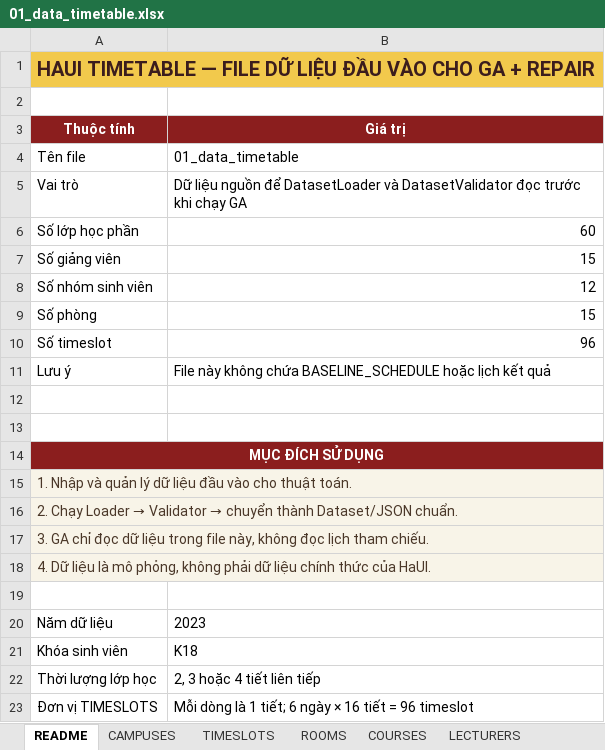
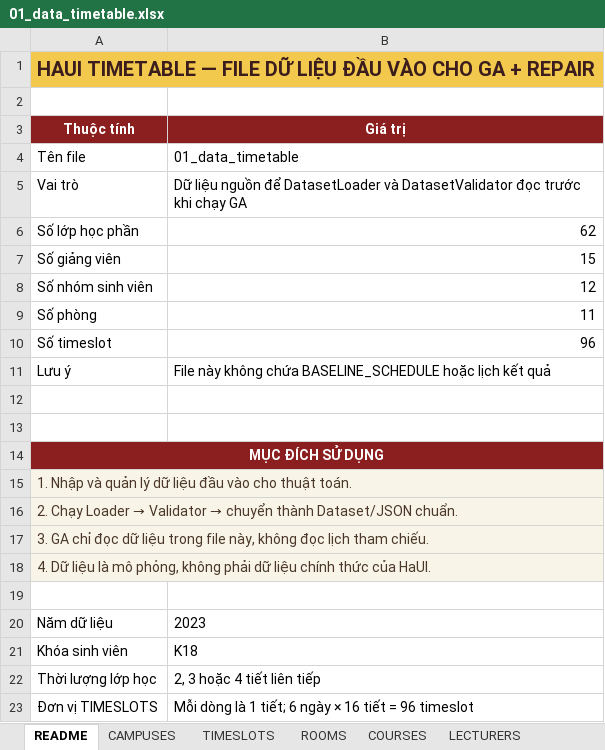
Before and after one commit to duktrung05/genetic-alo, an Excel workbook: data/01_data_timetable.xlsx, sheet README, drawn as a sheet; values as stored, in another font and other column widths than the file's, no borders; charts and pictures not drawn; the diff names each change by its address in the sheet, - before the commit and + after, or states it on an @@ line.

```diff
--- a/data/01_data_timetable.xlsx (sheet README)
+++ b/data/01_data_timetable.xlsx (sheet README)
-B6 (Giá trị): 60
+B6 (Giá trị): 62
-B9 (Giá trị): 15
+B9 (Giá trị): 11
```
Also changed, not shown: sheet COURSE_SECTIONS, sheet ROOMS, sheet TIMESLOTS, sheet COURSES, sheet STUDENT_GROUPS, sheet CONSTRAINTS, outputs/production/best_timetable.xlsx, outputs/timetables/best_timetable.xlsx, 54 other files.
